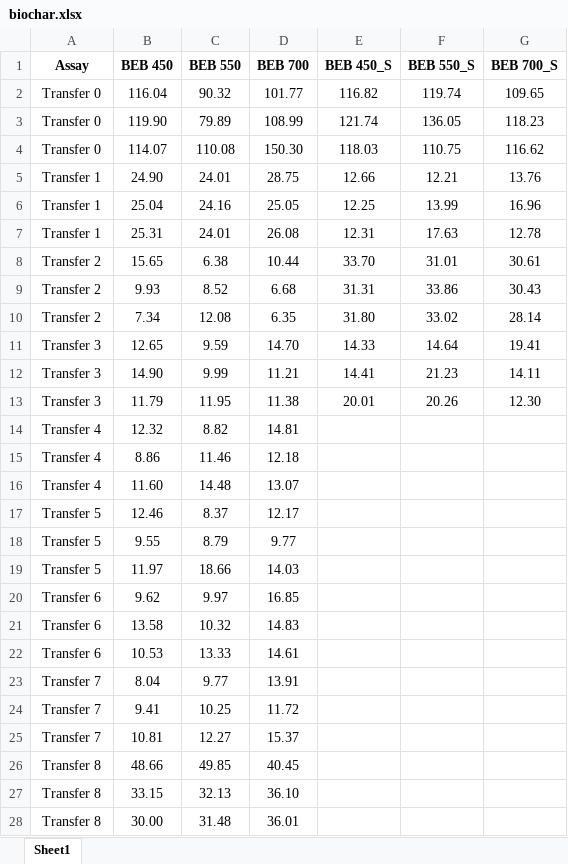
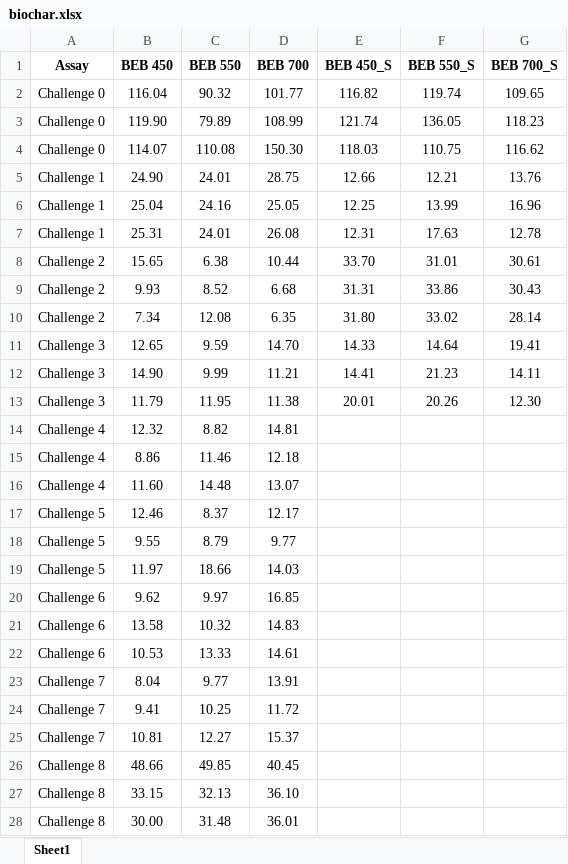
Before and after one commit to gokulgopalan/biochar_ttest, an Excel workbook: biochar.xlsx, sheet Sheet1, drawn as a sheet; only a part is shown; values as stored, in another font and other column widths than the file's, no borders; the diff covers the shown part only; the diff names each change by its address in the sheet, - before the commit and + after, or states it on an @@ line.

Commit message:
Change label to Challenge

```diff
--- a/biochar.xlsx (sheet Sheet1)
+++ b/biochar.xlsx (sheet Sheet1)
-A2:A4 (Assay): Transfer 0
+A2:A4 (Assay): Challenge 0
-A5:A7 (Assay): Transfer 1
+A5:A7 (Assay): Challenge 1
-A8:A10 (Assay): Transfer 2
+A8:A10 (Assay): Challenge 2
-A11:A13 (Assay): Transfer 3
+A11:A13 (Assay): Challenge 3
-A14:A16 (Assay): Transfer 4
+A14:A16 (Assay): Challenge 4
-A17:A19 (Assay): Transfer 5
+A17:A19 (Assay): Challenge 5
-A20:A22 (Assay): Transfer 6
+A20:A22 (Assay): Challenge 6
-A23:A25 (Assay): Transfer 7
+A23:A25 (Assay): Challenge 7
-A26:A28 (Assay): Transfer 8
+A26:A28 (Assay): Challenge 8
```
Also changed, not shown: 18 edited cells elsewhere in this sheet, 1 other file.
